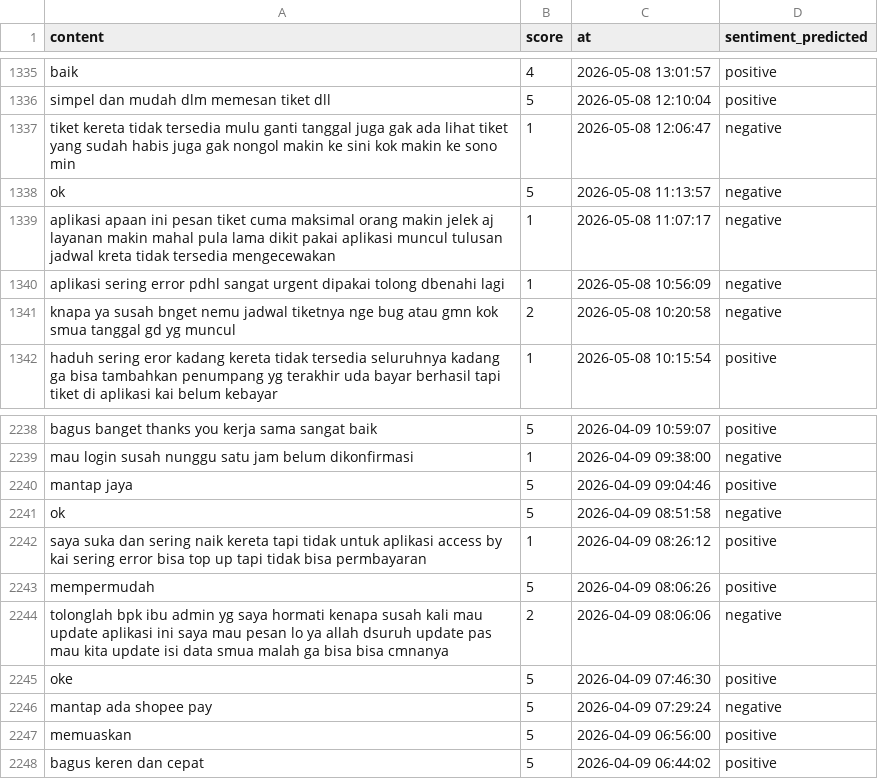
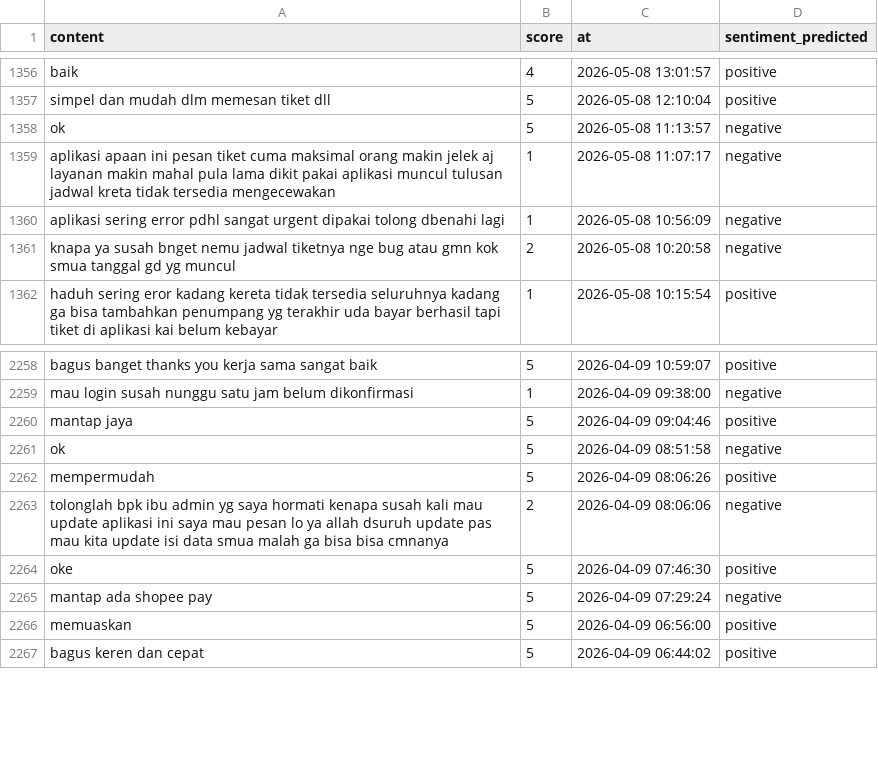
Before and after one commit to muzakky03/ambil_ulasan_kai, a CSV file: data/ulasan_kai.csv, drawn as a sheet; only a part is shown, gaps mark what is left out; removed rows and columns are numbered as before the commit, all else as after; the diff covers the shown part only; the diff names each change by its address in the sheet, - before the commit and + after, or states it on an @@ line.

```diff
--- a/data/ulasan_kai.csv
+++ b/data/ulasan_kai.csv
-row 1337: tiket kereta tidak tersedia mulu ganti tanggal juga gak ada lihat tiket yang sudah habis juga gak nongol makin ke sini kok makin ke sono min | 1 | 2026-05-08 12:06:47 | negative
-row 2242: saya suka dan sering naik kereta tapi tidak untuk aplikasi access by kai sering error bisa top up tapi tidak bisa permbayaran | 1 | 2026-04-09 08:26:12 | positive
```
Also changed, not shown: 22 added rows and 25 removed rows elsewhere in this file.
